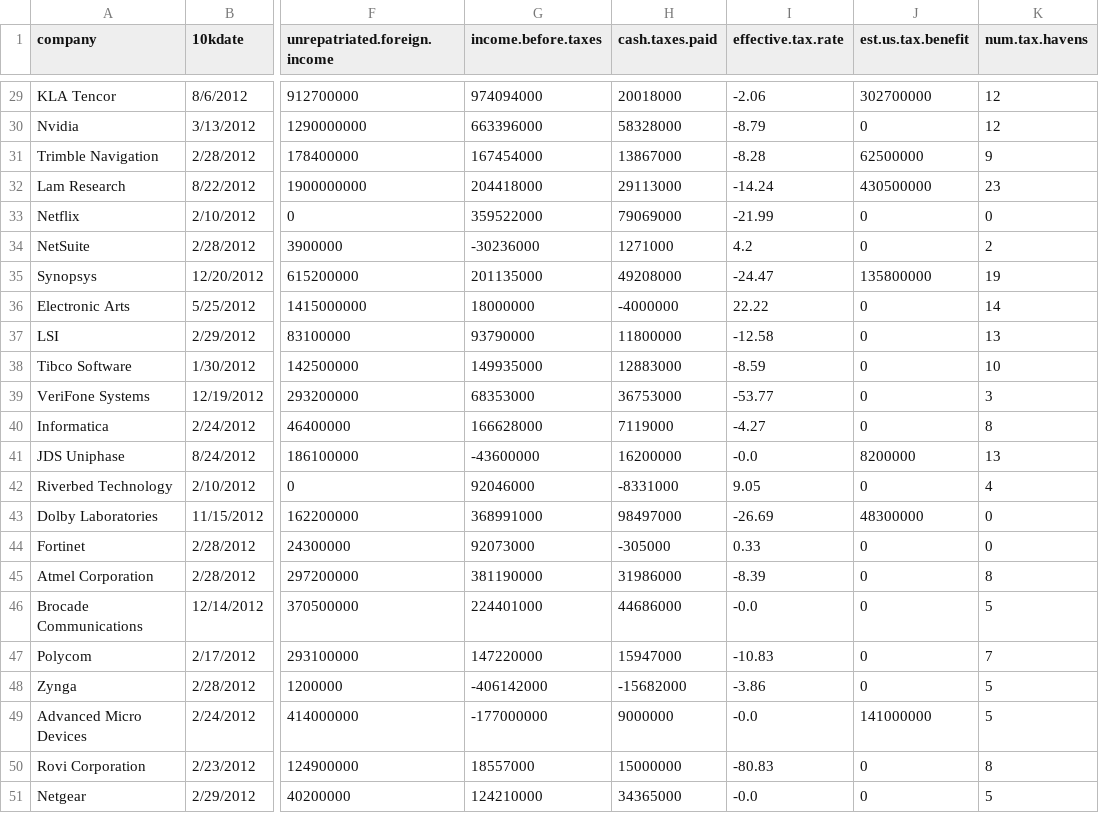
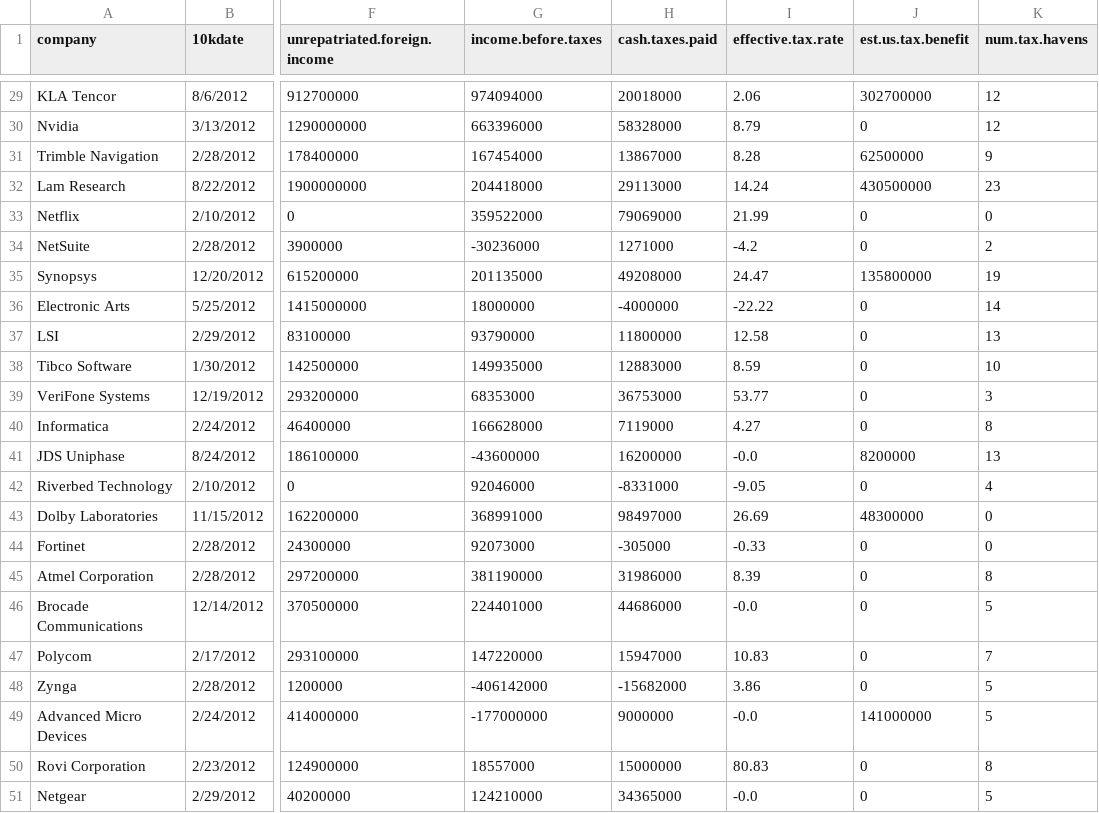
Before and after one commit to cirlabs/sv-taxes, a CSV file: sv_taxes/base/static/data/sv-top-50-updated.csv, drawn as a sheet; only a part is shown, gaps mark what is left out; the diff covers the shown part only; the diff names each change by its address in the sheet, - before the commit and + after, or states it on an @@ line.

```diff
--- a/sv_taxes/base/static/data/sv-top-50-updated.csv
+++ b/sv_taxes/base/static/data/sv-top-50-updated.csv
-I29 (effective.tax.rate): -2.06
+I29 (effective.tax.rate): 2.06
-I30 (effective.tax.rate): -8.79
+I30 (effective.tax.rate): 8.79
-I31 (effective.tax.rate): -8.28
+I31 (effective.tax.rate): 8.28
-I32 (effective.tax.rate): -14.24
+I32 (effective.tax.rate): 14.24
-I33 (effective.tax.rate): -21.99
+I33 (effective.tax.rate): 21.99
-I34 (effective.tax.rate): 4.2
+I34 (effective.tax.rate): -4.2
-I35 (effective.tax.rate): -24.47
+I35 (effective.tax.rate): 24.47
-I36 (effective.tax.rate): 22.22
+I36 (effective.tax.rate): -22.22
-I37 (effective.tax.rate): -12.58
+I37 (effective.tax.rate): 12.58
-I38 (effective.tax.rate): -8.59
+I38 (effective.tax.rate): 8.59
-I39 (effective.tax.rate): -53.77
+I39 (effective.tax.rate): 53.77
-I40 (effective.tax.rate): -4.27
+I40 (effective.tax.rate): 4.27
-I42 (effective.tax.rate): 9.05
+I42 (effective.tax.rate): -9.05
-I43 (effective.tax.rate): -26.69
+I43 (effective.tax.rate): 26.69
-I44 (effective.tax.rate): 0.33
+I44 (effective.tax.rate): -0.33
-I45 (effective.tax.rate): -8.39
+I45 (effective.tax.rate): 8.39
-I47 (effective.tax.rate): -10.83
+I47 (effective.tax.rate): 10.83
-I48 (effective.tax.rate): -3.86
+I48 (effective.tax.rate): 3.86
-I50 (effective.tax.rate): -80.83
+I50 (effective.tax.rate): 80.83
```
Also changed, not shown: 27 edited cells elsewhere in this file, 3 other files.
